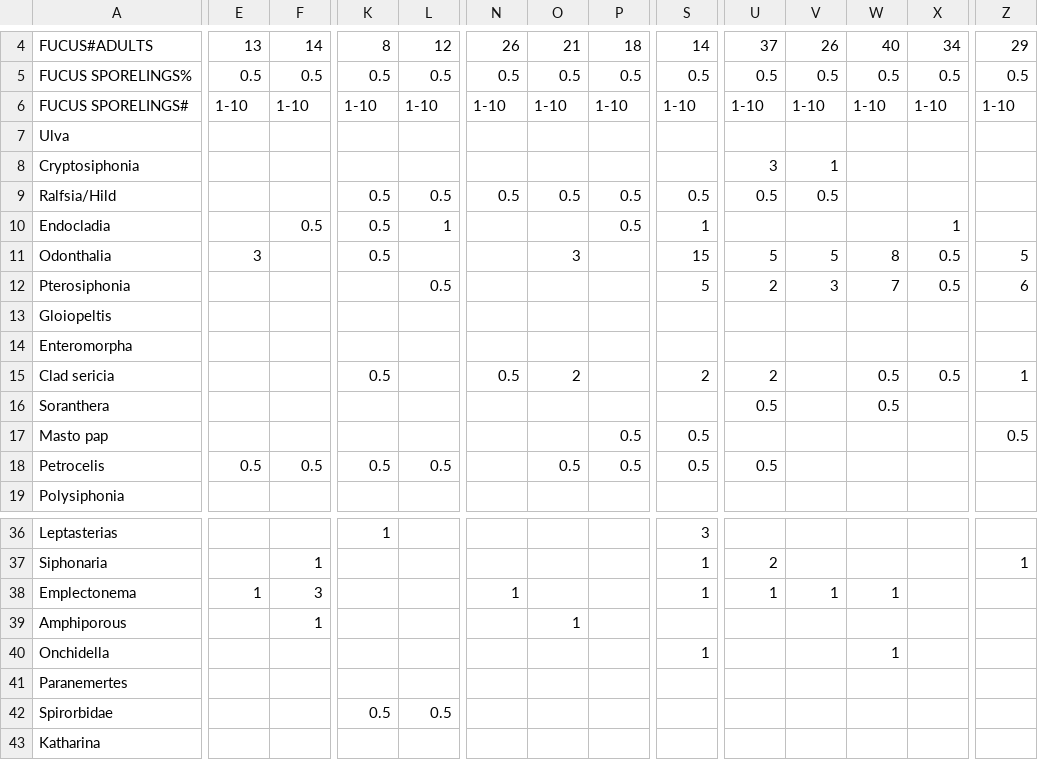
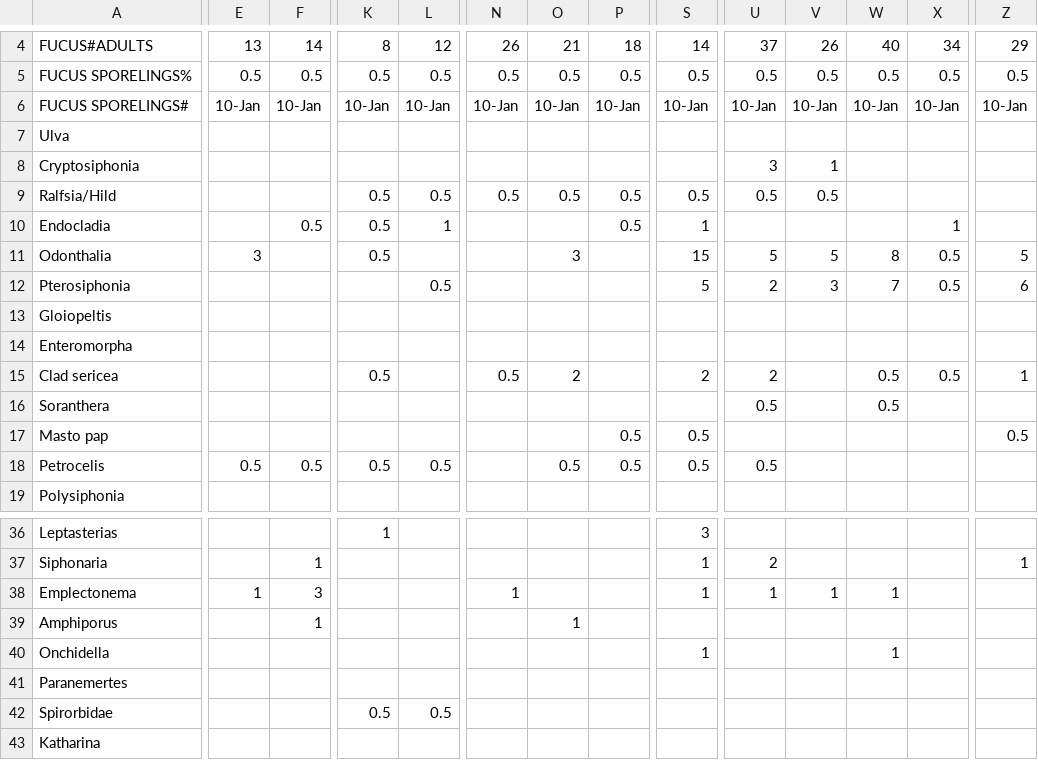
Before and after one commit to whippor/herring_intertidal_LTR, a CSV file: data/2009.csv, drawn as a sheet; only a part is shown, gaps mark what is left out; the diff covers the shown part only; the diff names each change by its address in the sheet, - before the commit and + after, or states it on an @@ line.

```diff
--- a/data/2009.csv
+++ b/data/2009.csv
-E6: 1-10
+E6: 10-Jan
-F6: 1-10
+F6: 10-Jan
-K6: 1-10
+K6: 10-Jan
-L6: 1-10
+L6: 10-Jan
-N6: 1-10
+N6: 10-Jan
-O6: 1-10
+O6: 10-Jan
-P6: 1-10
+P6: 10-Jan
-S6: 1-10
+S6: 10-Jan
-U6: 1-10
+U6: 10-Jan
-V6: 1-10
+V6: 10-Jan
-W6: 1-10
+W6: 10-Jan
-X6: 1-10
+X6: 10-Jan
-Z6: 1-10
+Z6: 10-Jan
-A15: Clad sericia
+A15: Clad sericea
-A39: Amphiporous
+A39: Amphiporus
```
Also changed, not shown: 1 edited cell elsewhere in this file, data/2005.csv, data/2006.csv, 44 other files.
